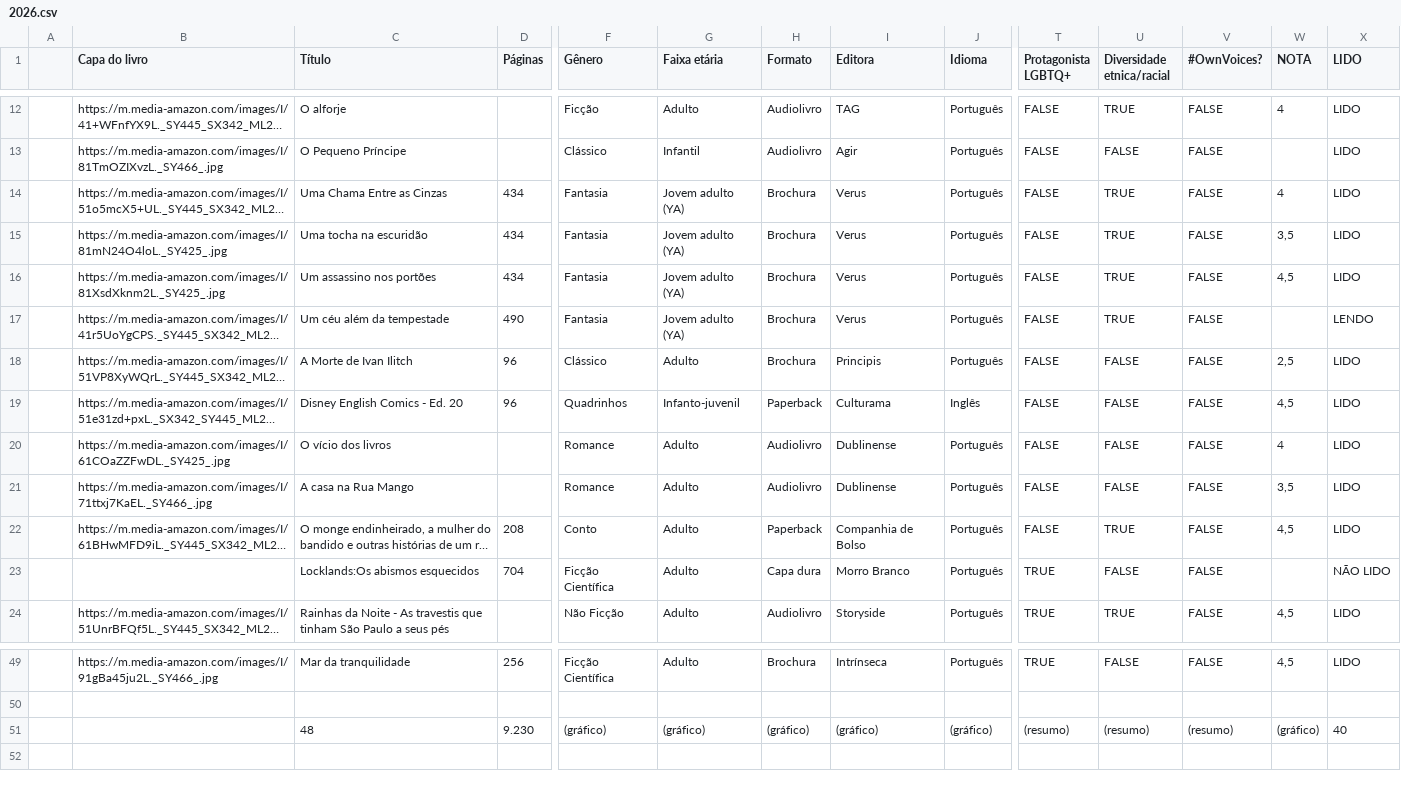
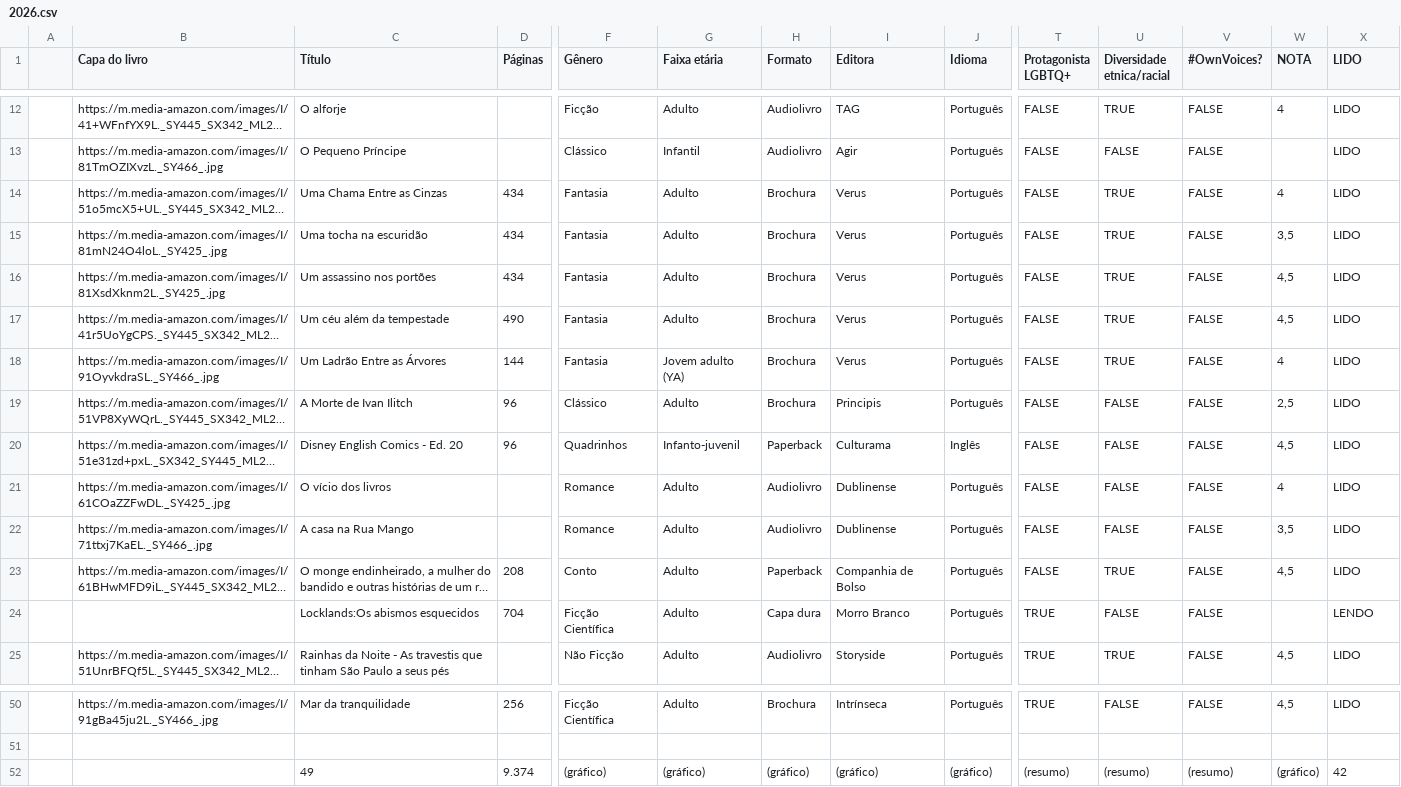
Before and after one commit to vesiuol/vesiuol, a CSV file: data/2026.csv, drawn as a sheet; only a part is shown, gaps mark what is left out; long unchanged cells end in …; addresses are those after the commit; rows hold the shown columns only; the diff names each change by its address in the sheet, - before the commit and + after, or states it on an @@ line.

```diff
--- a/data/2026.csv
+++ b/data/2026.csv
-G14:G17 (Faixa etária): Jovem adulto (YA)
+G14:G17 (Faixa etária): Adulto
-W17 (NOTA): (empty)
+W17 (NOTA): 4,5
-X17 (LIDO): LENDO
+X17 (LIDO): LIDO
+row 18:  | https://m.media-amazon.com/images/I/91OyvkdraSL._SY466_.jpg | Um Ladrão Entre as Árvores | 144 | Fantasia | Jovem adulto (YA) | Brochura | Verus | Português | FALSE | TRUE | FALSE | 4 | LIDO
-X24 (LIDO): NÃO LIDO
+X24 (LIDO): LENDO
-C52 (Título): 48
+C52 (Título): 49
-D52 (Páginas): 9.230
+D52 (Páginas): 9.374
-X52 (LIDO): 40
+X52 (LIDO): 42
```
